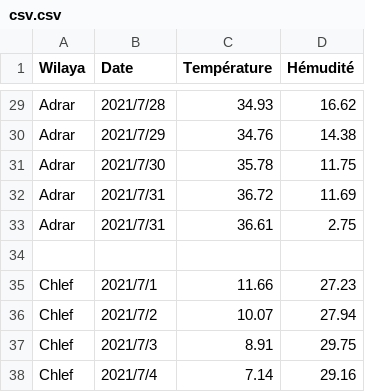
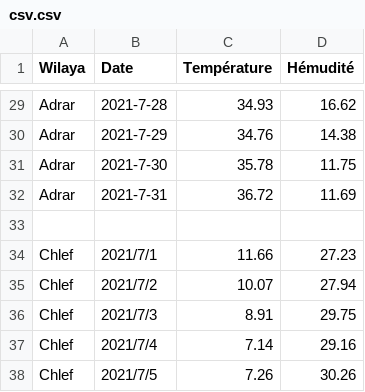
Before and after one commit to ibtihelkaabeche/meteo, a CSV file: csv.csv, drawn as a sheet; only a part is shown, gaps mark what is left out; the shorter side is filled out with more unchanged rows; the diff covers the shown part only; the diff names each change by its address in the sheet, - before the commit and + after, or states it on an @@ line.

```diff
--- a/csv.csv
+++ b/csv.csv
-B29 (Date): 2021/7/28
+B29 (Date): 2021-7-28
-B30 (Date): 2021/7/29
+B30 (Date): 2021-7-29
-B31 (Date): 2021/7/30
+B31 (Date): 2021-7-30
-B32 (Date): 2021/7/31
+B32 (Date): 2021-7-31
-row 33: Adrar | 2021/7/31 | 36.61 | 2.75
```
Also changed, not shown: 27 edited cells elsewhere in this file.
